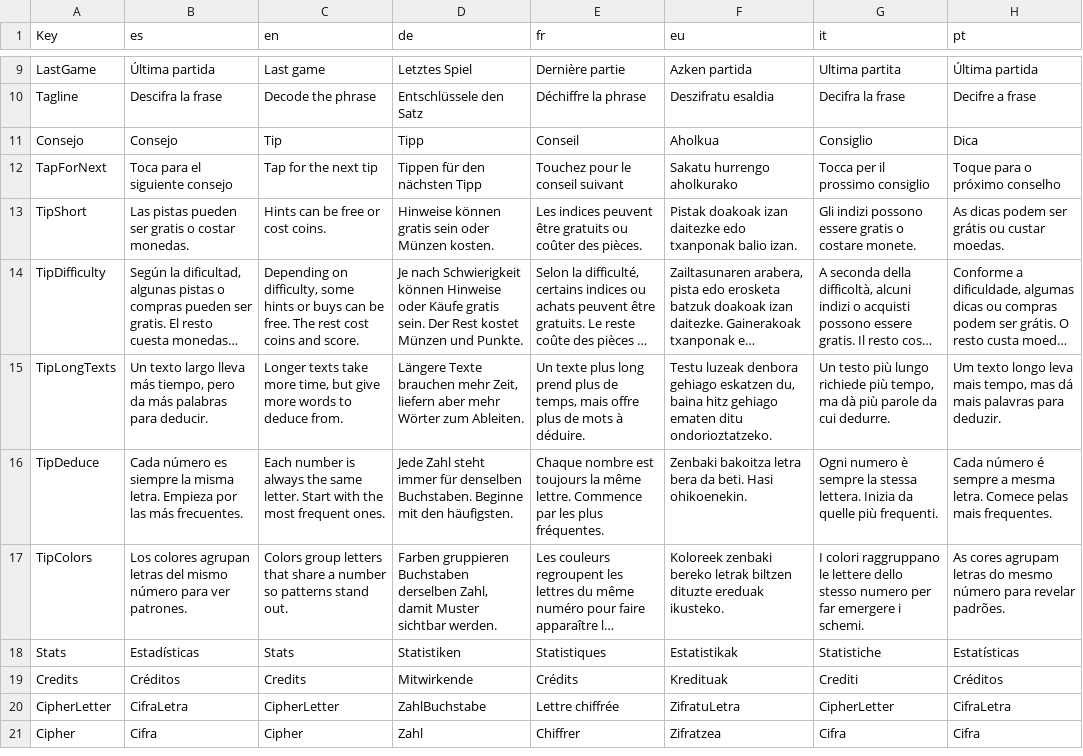
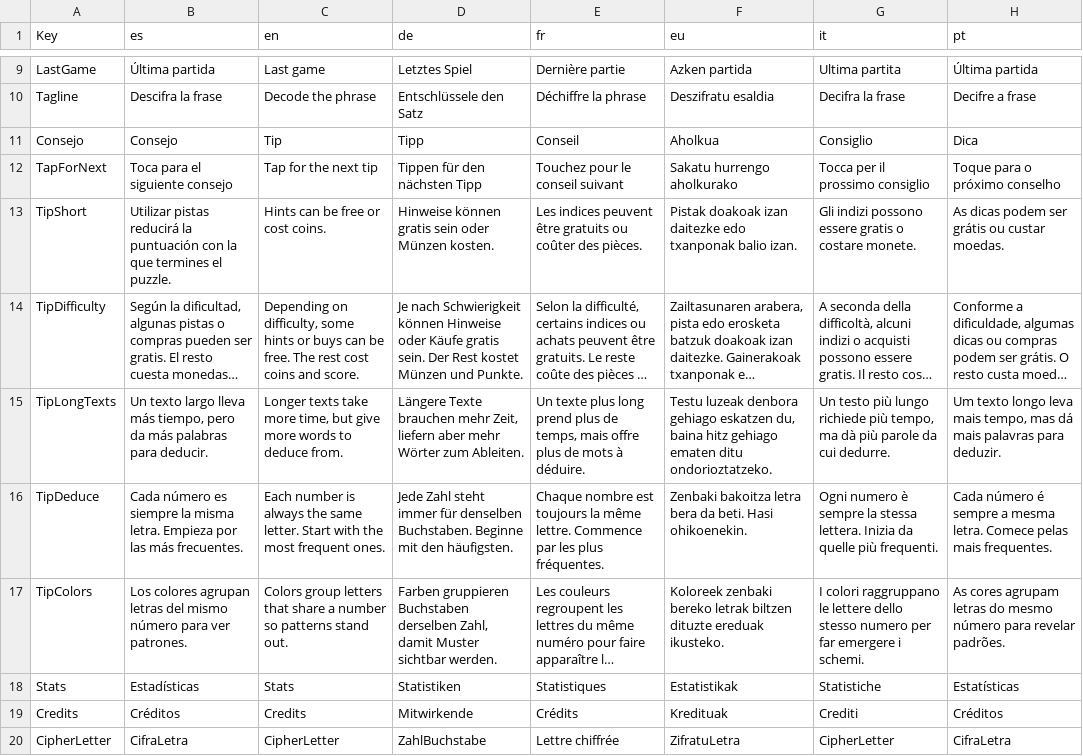
Before and after one commit to Aki7an/CabalaLiteraria, a CSV file: data/Traducciones.csv, drawn as a sheet; only a part is shown, gaps mark what is left out; the shorter side is filled out with more unchanged rows; long unchanged cells end in …; the diff names each change by its address in the sheet, - before the commit and + after, or states it on an @@ line.

```diff
--- a/data/Traducciones.csv
+++ b/data/Traducciones.csv
-B13 (es): Las pistas pueden ser gratis o costar monedas.
+B13 (es): Utilizar pistas reducirá la puntuación con la que termines el puzzle.
```
Also changed, not shown: 40 other files.
